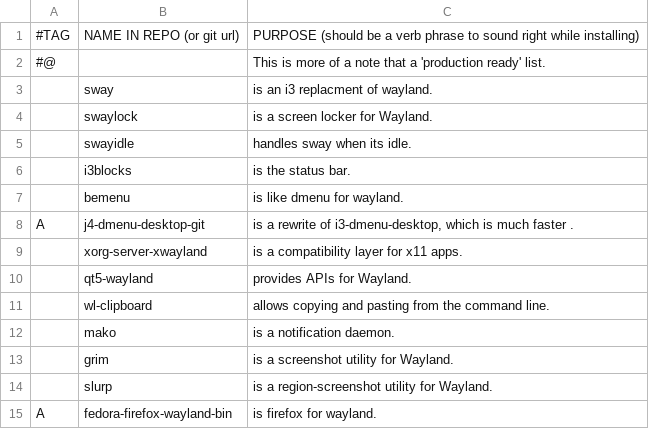
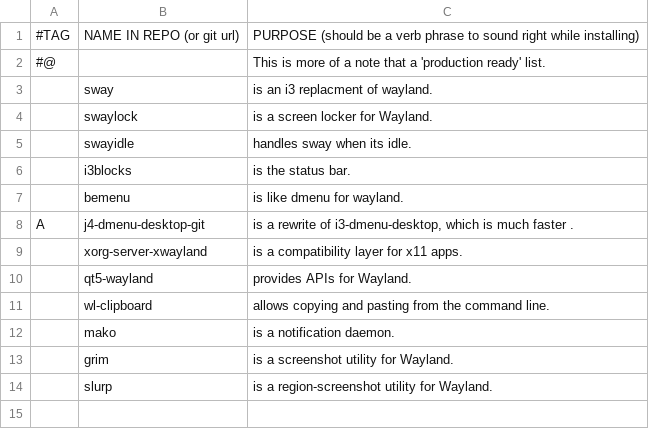
Before and after one commit to ispanos/anergos, a CSV file: programs/sway.csv, drawn as a sheet.

Commit message:
firefox is common for sway and i3

```diff
--- a/programs/sway.csv
+++ b/programs/sway.csv
@@ -14,2 +14 @@ A,j4-dmenu-desktop-git,"is a rewrite of i3-dmenu-desktop, which is much faster .
 ,slurp,"is a region-screenshot utility for Wayland."
-A,fedora-firefox-wayland-bin,"is firefox for wayland."
```
Also changed, not shown: programs/common.csv, programs/i3.csv.
